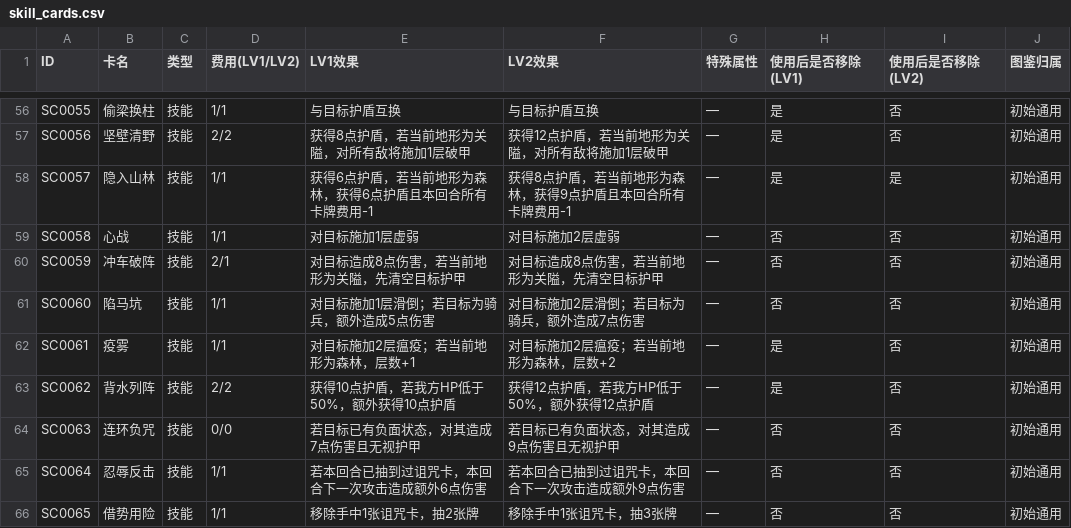
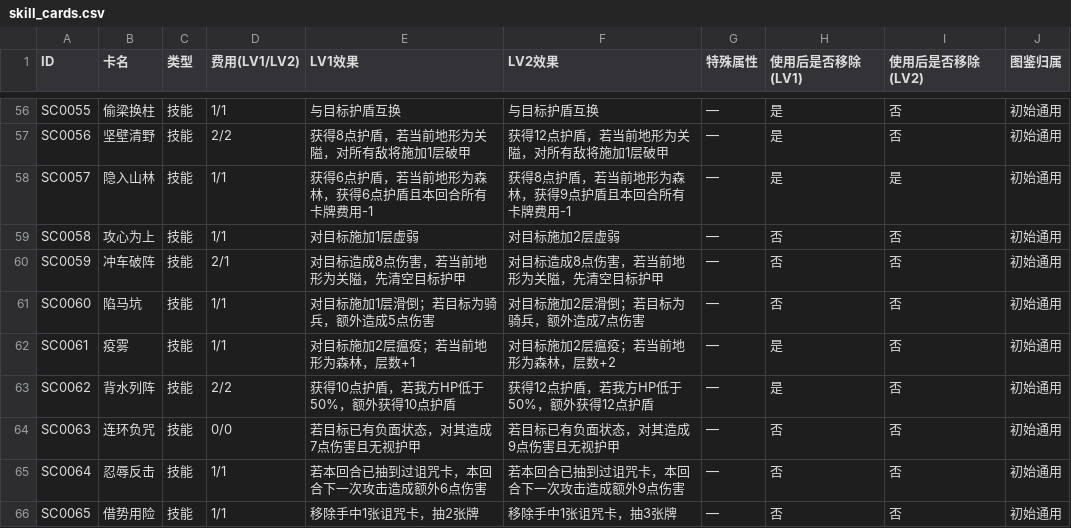
Before and after one commit to Yu-yuyuE/common-card-template, a CSV file: design/detail/all_cards/skill_cards.csv, drawn as a sheet; only a part is shown, gaps mark what is left out; the diff covers the shown part only.

```diff
--- a/design/detail/all_cards/skill_cards.csv
+++ b/design/detail/all_cards/skill_cards.csv
@@ -58,3 +58,3 @@ SC0056,坚壁清野,技能,2/2,获得8点护盾，若当前地形为关隘，对
 SC0057,隐入山林,技能,1/1,获得6点护盾，若当前地形为森林，获得6点护盾且本回合所有卡牌费用-1,获得8点护盾，若当前地形为森林，获得9点护盾且本回合所有卡牌费用-1,—,是,是,初始通用
-SC0058,心战,技能,1/1,对目标施加1层虚弱,对目标施加2层虚弱,—,否,否,初始通用
+SC0058,攻心为上,技能,1/1,对目标施加1层虚弱,对目标施加2层虚弱,—,否,否,初始通用
 SC0059,冲车破阵,技能,2/1,对目标造成8点伤害，若当前地形为关隘，先清空目标护甲,对目标造成8点伤害，若当前地形为关隘，先清空目标护甲,—,否,否,初始通用
```
Also changed, not shown: 6 added rows and 17 edited cells elsewhere in this file, design/detail/all_cards/curse_cards.csv, 1 other file.
